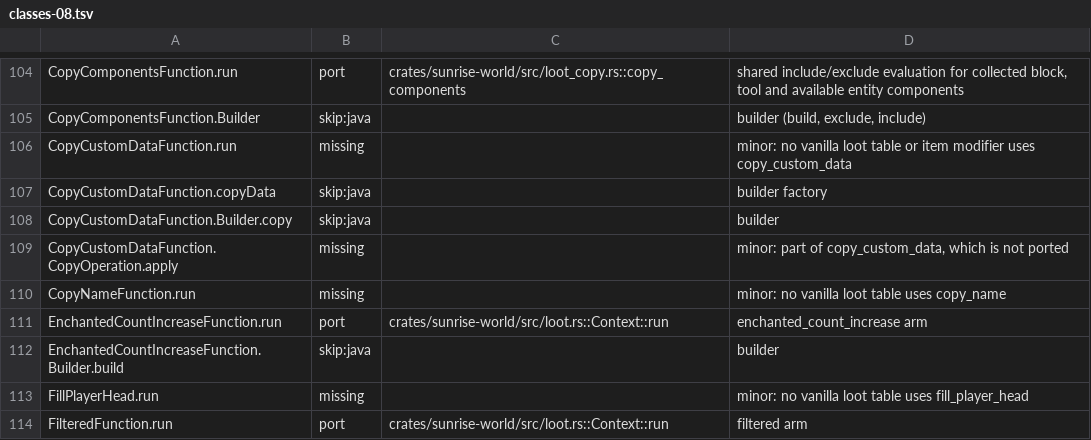
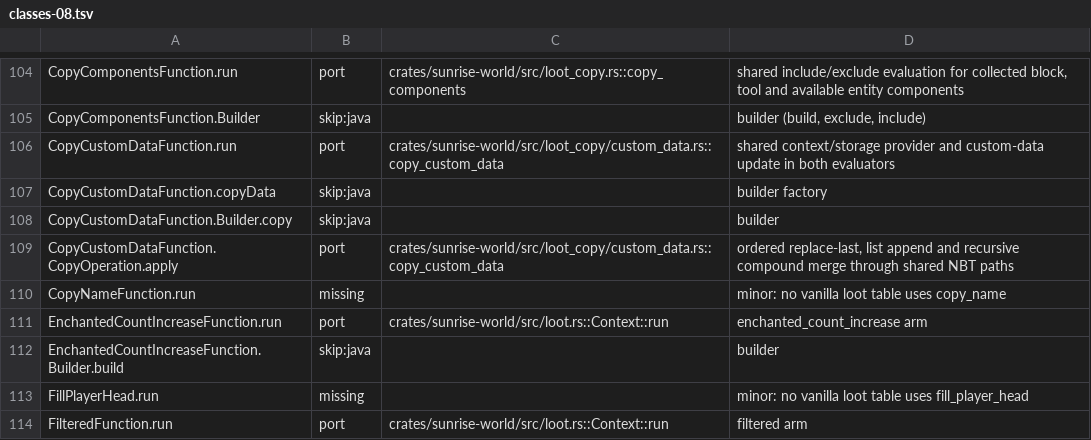
Before and after one commit to 5oscow/sunrise, a TSV file: tools/port_map/classes-08.tsv, drawn as a sheet; only a part is shown, gaps mark what is left out.

Commit message:
Implement shared copy_custom_data loot evaluation
Signed-off-by: arismoko <19542195+arismoko@users.noreply.github.com>

```diff
--- a/tools/port_map/classes-08.tsv
+++ b/tools/port_map/classes-08.tsv
@@ -105,6 +105,6 @@ CopyComponentsFunction.run	port	crates/sunrise-world/src/loot_copy.rs::copy_comp
 CopyComponentsFunction.Builder	skip:java		builder (build, exclude, include)
-CopyCustomDataFunction.run	missing		minor: no vanilla loot table or item modifier uses copy_custom_data
+CopyCustomDataFunction.run	port	crates/sunrise-world/src/loot_copy/custom_data.rs::copy_custom_data	shared context/storage provider and custom-data update in both evaluators
 CopyCustomDataFunction.copyData	skip:java		builder factory
 CopyCustomDataFunction.Builder.copy	skip:java		builder
-CopyCustomDataFunction.CopyOperation.apply	missing		minor: part of copy_custom_data, which is not ported
+CopyCustomDataFunction.CopyOperation.apply	port	crates/sunrise-world/src/loot_copy/custom_data.rs::copy_custom_data	ordered replace-last, list append and recursive compound merge through shared NBT paths
 CopyNameFunction.run	missing		minor: no vanilla loot table uses copy_name
```
Also changed, not shown: tools/port_map/rest-006.tsv, tools/port_map/rest-009.tsv, 23 other files.
